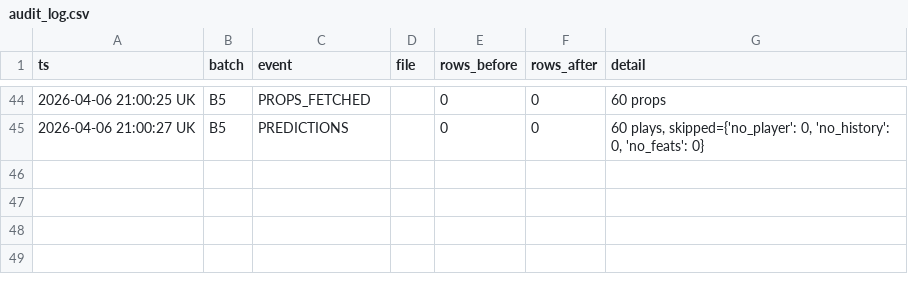
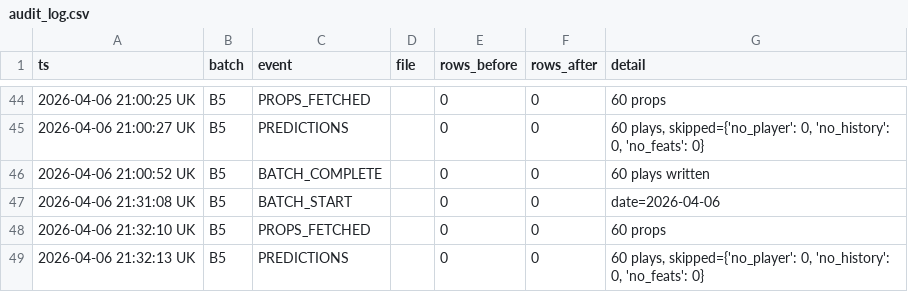
Before and after one commit to iamwerewolf1007/PropEdgeV17.0, a CSV file: data/audit_log.csv, drawn as a sheet; only a part is shown, gaps mark what is left out.

Commit message:
V17 B5: 2026-04-06 — 60 plays

```diff
--- a/data/audit_log.csv
+++ b/data/audit_log.csv
@@ -45 +45,5 @@ ts,batch,event,file,rows_before,rows_after,detail
 2026-04-06 21:00:27 UK,B5,PREDICTIONS,,0,0,"60 plays, skipped={'no_player': 0, 'no_history': 0, 'no_feats': 0}"
+2026-04-06 21:00:52 UK,B5,BATCH_COMPLETE,,0,0,60 plays written
+2026-04-06 21:31:08 UK,B5,BATCH_START,,0,0,date=2026-04-06
+2026-04-06 21:32:10 UK,B5,PROPS_FETCHED,,0,0,60 props
+2026-04-06 21:32:13 UK,B5,PREDICTIONS,,0,0,"60 plays, skipped={'no_player': 0, 'no_history': 0, 'no_feats': 0}"
```
Also changed, not shown: 3 other files.
